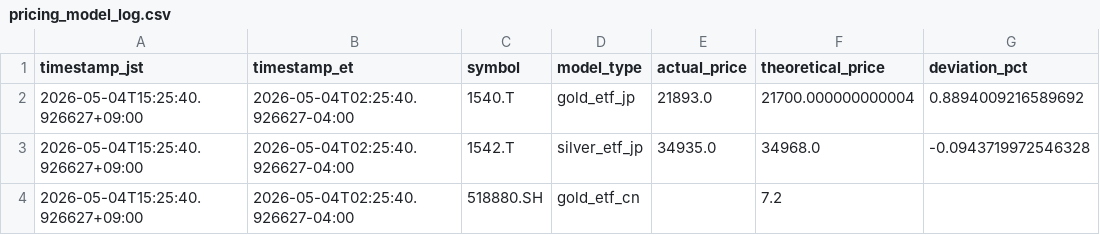
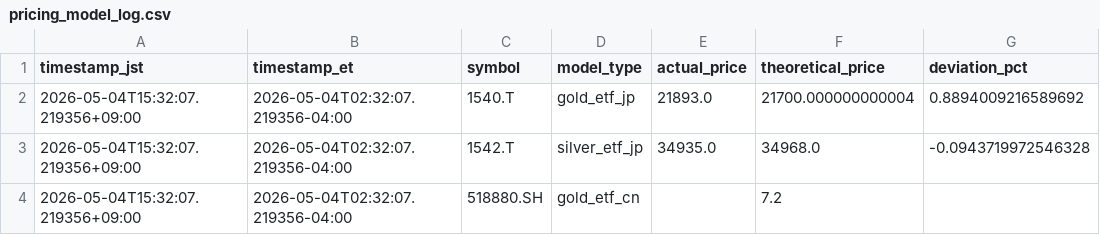
Before and after one commit to kuroyk1215/Precious_Metals_Monitor, a CSV file: pricing_model_log.csv, drawn as a sheet; only a part is shown; the diff names each change by its address in the sheet, - before the commit and + after, or states it on an @@ line.

Commit message:
Resolve pricing artifact conflicts with latest mock-pricing outputs

```diff
--- a/pricing_model_log.csv
+++ b/pricing_model_log.csv
-A2:A4 (timestamp_jst): 2026-05-04T15:25:40.926627+09:00
+A2:A4 (timestamp_jst): 2026-05-04T15:32:07.219356+09:00
-B2:B4 (timestamp_et): 2026-05-04T02:25:40.926627-04:00
+B2:B4 (timestamp_et): 2026-05-04T02:32:07.219356-04:00
```
Also changed, not shown: 1 other file.
